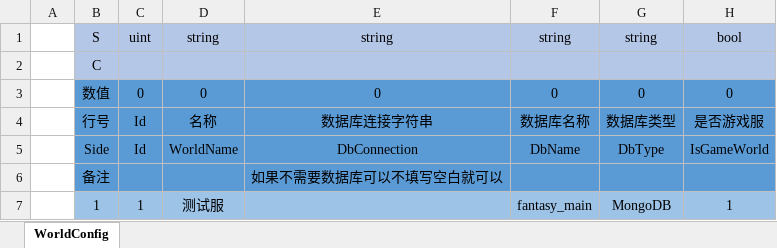
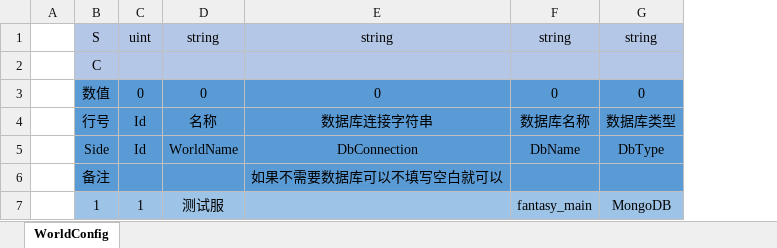
Before and after one commit to qq362946/Fantasy, an Excel workbook: examples/Config/Excel/Server/WorldConfig.xlsx, sheet WorldConfig, drawn as a sheet; values as stored, in another font and other column widths than the file's, no borders; the diff names each change by its address in the sheet, - before the commit and + after, or states it on an @@ line.

```diff
--- a/examples/Config/Excel/Server/WorldConfig.xlsx (sheet WorldConfig)
+++ b/examples/Config/Excel/Server/WorldConfig.xlsx (sheet WorldConfig)
-column H, rows 1-7: bool |  | 0 | 是否游戏服 | IsGameWorld |  | 1
```
Also changed, not shown: examples/Config/Excel/Server/ProcessConfig.xlsx, 30 other files.
